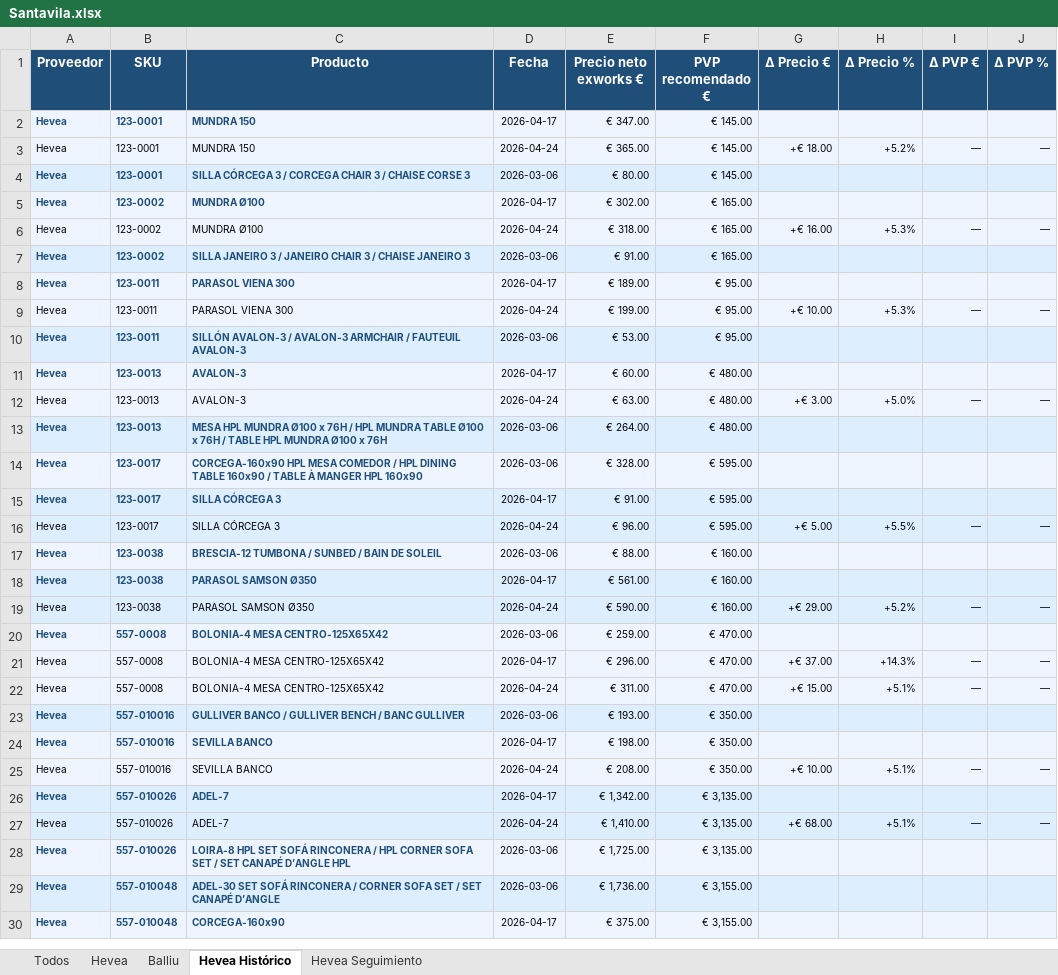
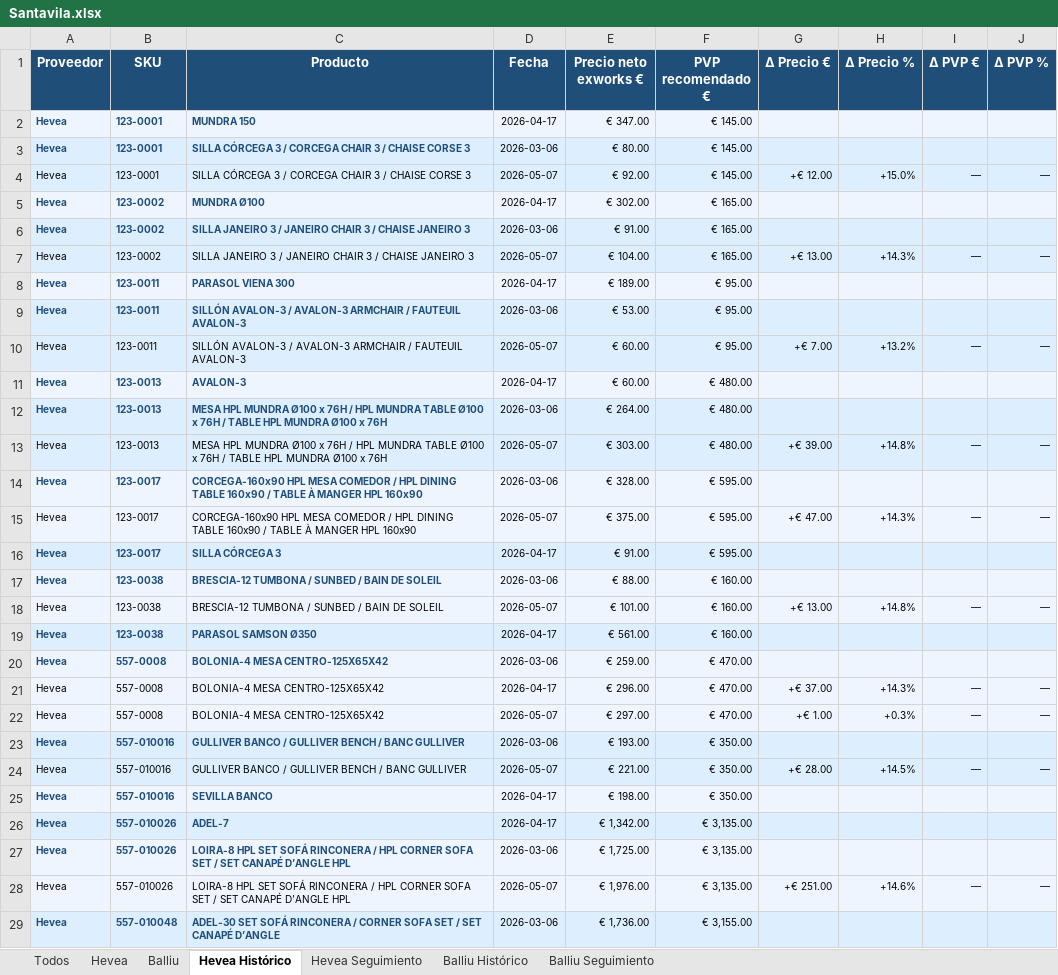
Before and after one commit to manusantana/santavila, an Excel workbook: Santavila.xlsx, sheet Hevea Histórico, drawn as a sheet; only a part is shown; the shorter side is filled out with more unchanged rows; values as stored, in another font and other column widths than the file's, no borders; removed rows and columns are numbered as before the commit, all else as after; the diff covers the shown part only; the diff names each change by its address in the sheet, - before the commit and + after, or states it on an @@ line.

```diff
--- a/Santavila.xlsx (sheet Hevea Histórico)
+++ b/Santavila.xlsx (sheet Hevea Histórico)
+sheet tab: Balliu Histórico
+sheet tab: Balliu Seguimiento
-row 3: Hevea | 123-0001 | MUNDRA 150 | 2026-04-24 | € 365.00 | € 145.00 | +€ 18.00 | +5.2% | — | —
+row 4: Hevea | 123-0001 | SILLA CÓRCEGA 3 / CORCEGA CHAIR 3 / CHAISE CORSE 3 | 2026-05-07 | € 92.00 | € 145.00 | +€ 12.00 | +15.0% | — | —
-row 6: Hevea | 123-0002 | MUNDRA Ø100 | 2026-04-24 | € 318.00 | € 165.00 | +€ 16.00 | +5.3% | — | —
+row 7: Hevea | 123-0002 | SILLA JANEIRO 3 / JANEIRO CHAIR 3 / CHAISE JANEIRO 3 | 2026-05-07 | € 104.00 | € 165.00 | +€ 13.00 | +14.3% | — | —
-row 9: Hevea | 123-0011 | PARASOL VIENA 300 | 2026-04-24 | € 199.00 | € 95.00 | +€ 10.00 | +5.3% | — | —
+row 10: Hevea | 123-0011 | SILLÓN AVALON-3 / AVALON-3 ARMCHAIR / FAUTEUIL AVALON-3 | 2026-05-07 | € 60.00 | € 95.00 | +€ 7.00 | +13.2% | — | —
-row 12: Hevea | 123-0013 | AVALON-3 | 2026-04-24 | € 63.00 | € 480.00 | +€ 3.00 | +5.0% | — | —
+row 13: Hevea | 123-0013 | MESA HPL MUNDRA Ø100 x 76H / HPL MUNDRA TABLE Ø100 x 76H / TABLE HPL MUNDRA Ø100 x 76H | 2026-05-07 | € 303.00 | € 480.00 | +€ 39.00 | +14.8% | — | —
+row 15: Hevea | 123-0017 | CORCEGA-160x90 HPL MESA COMEDOR / HPL DINING TABLE 160x90 / TABLE À MANGER HPL 160x90 | 2026-05-07 | € 375.00 | € 595.00 | +€ 47.00 | +14.3% | — | —
-row 16: Hevea | 123-0017 | SILLA CÓRCEGA 3 | 2026-04-24 | € 96.00 | € 595.00 | +€ 5.00 | +5.5% | — | —
+row 18: Hevea | 123-0038 | BRESCIA-12 TUMBONA / SUNBED / BAIN DE SOLEIL | 2026-05-07 | € 101.00 | € 160.00 | +€ 13.00 | +14.8% | — | —
-row 19: Hevea | 123-0038 | PARASOL SAMSON Ø350 | 2026-04-24 | € 590.00 | € 160.00 | +€ 29.00 | +5.2% | — | —
-D22 (Fecha): 2026-04-24
+D22 (Fecha): 2026-05-07
-E22 (Precio neto exworks €): € 311.00
+E22 (Precio neto exworks €): € 297.00
-G22 (Δ Precio €): +€ 15.00
+G22 (Δ Precio €): +€ 1.00
-H22 (Δ Precio %): +5.1%
+H22 (Δ Precio %): +0.3%
+row 24: Hevea | 557-010016 | GULLIVER BANCO / GULLIVER BENCH / BANC GULLIVER | 2026-05-07 | € 221.00 | € 350.00 | +€ 28.00 | +14.5% | — | —
-row 25: Hevea | 557-010016 | SEVILLA BANCO | 2026-04-24 | € 208.00 | € 350.00 | +€ 10.00 | +5.1% | — | —
-row 27: Hevea | 557-010026 | ADEL-7 | 2026-04-24 | € 1,410.00 | € 3,135.00 | +€ 68.00 | +5.1% | — | —
+row 28: Hevea | 557-010026 | LOIRA-8 HPL SET SOFÁ RINCONERA / HPL CORNER SOFA SET / SET CANAPÉ D’ANGLE HPL | 2026-05-07 | € 1,976.00 | € 3,135.00 | +€ 251.00 | +14.6% | — | —
```
Also changed, not shown: 22 added rows, 22 removed rows and 361 edited cells elsewhere in this sheet, sheet Hevea Seguimiento, 19 other files.
